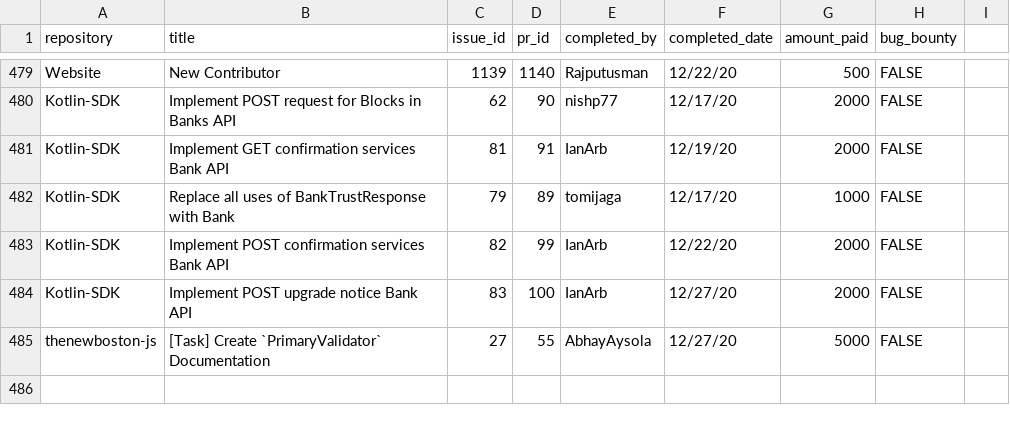
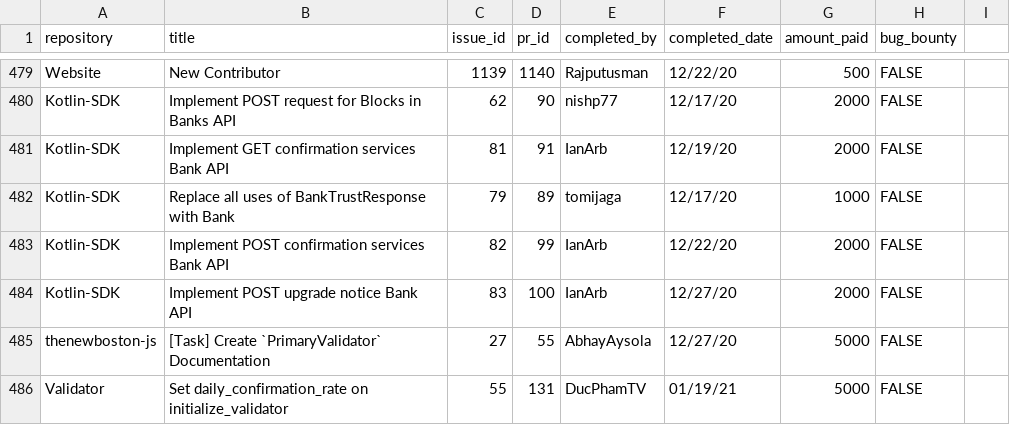
Before and after one commit to Sulaiman001/Payment-Processor, a CSV file: csvs/tasks.csv, drawn as a sheet; only a part is shown, gaps mark what is left out.

Commit message:
Update tasks.csv

```diff
--- a/csvs/tasks.csv
+++ b/csvs/tasks.csv
@@ -485 +485,2 @@ Kotlin-SDK,Implement POST upgrade notice Bank API,83,100,IanArb,12/27/20,2000,FA
 thenewboston-js,[Task] Create `PrimaryValidator` Documentation,27,55,AbhayAysola,12/27/20,5000,FALSE
+Validator,Set daily_confirmation_rate on initialize_validator,55,131,DucPhamTV,01/19/21,5000,FALSE
```
